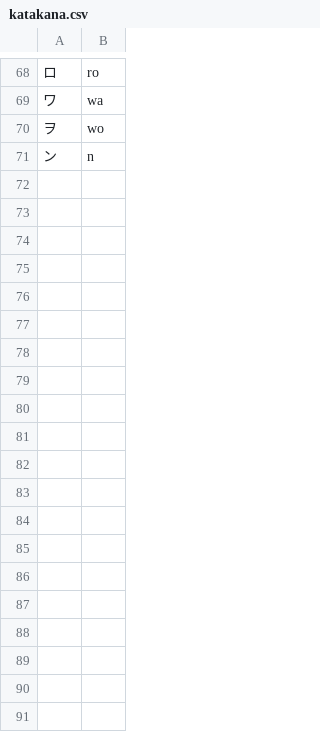
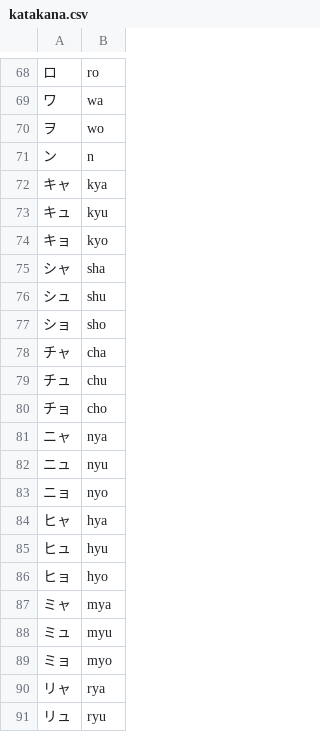
Before and after one commit to SebDeclercq/LearningJapanese, a CSV file: resources/katakana.csv, drawn as a sheet; only a part is shown, gaps mark what is left out; the diff covers the shown part only; the diff names each change by its address in the sheet, - before the commit and + after, or states it on an @@ line.

```diff
--- a/resources/katakana.csv
+++ b/resources/katakana.csv
+row 72: キャ | kya
+row 73: キュ | kyu
+row 74: キョ | kyo
+row 75: シャ | sha
+row 76: シュ | shu
+row 77: ショ | sho
+row 78: チャ | cha
+row 79: チュ | chu
+row 80: チョ | cho
+row 81: ニャ | nya
+row 82: ニュ | nyu
+row 83: ニョ | nyo
+row 84: ヒャ | hya
+row 85: ヒュ | hyu
+row 86: ヒョ | hyo
+row 87: ミャ | mya
+row 88: ミュ | myu
+row 89: ミョ | myo
+row 90: リャ | rya
+row 91: リュ | ryu
```
Also changed, not shown: 13 added rows elsewhere in this file, resources/hiragana.csv, 3 other files.
